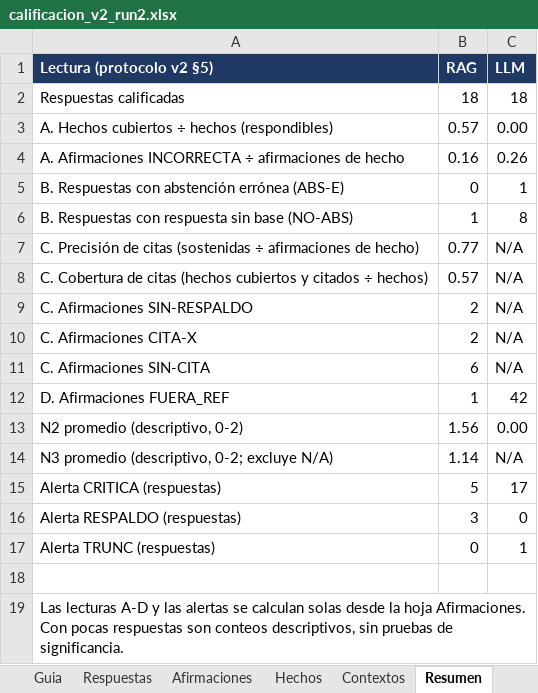
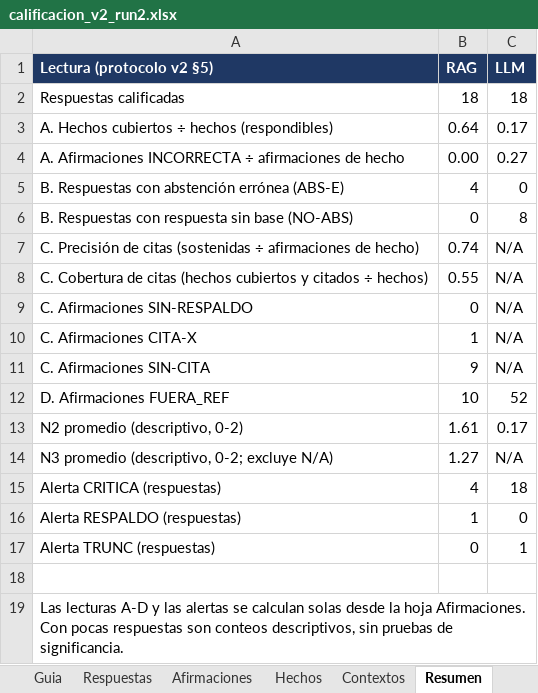
Before and after one commit to zds-184/rag-generico, an Excel workbook: eval/run2/calificacion_v2_run2.xlsx, sheet Resumen, drawn as a sheet; values as stored, in another font and other column widths than the file's, no borders; the diff names each change by its address in the sheet, - before the commit and + after, or states it on an @@ line.

```diff
--- a/eval/run2/calificacion_v2_run2.xlsx (sheet Resumen)
+++ b/eval/run2/calificacion_v2_run2.xlsx (sheet Resumen)
-B3 (RAG): 0.57
+B3 (RAG): 0.64
-C3 (LLM): 0.00
+C3 (LLM): 0.17
-B4 (RAG): 0.16
+B4 (RAG): 0.00
-C4 (LLM): 0.26
+C4 (LLM): 0.27
-B5 (RAG): 0
+B5 (RAG): 4
-C5 (LLM): 1
+C5 (LLM): 0
-B6 (RAG): 1
+B6 (RAG): 0
-B7 (RAG): 0.77
+B7 (RAG): 0.74
-B8 (RAG): 0.57
+B8 (RAG): 0.55
-B9 (RAG): 2
+B9 (RAG): 0
-B10 (RAG): 2
+B10 (RAG): 1
-B11 (RAG): 6
+B11 (RAG): 9
-B12 (RAG): 1
+B12 (RAG): 10
-C12 (LLM): 42
+C12 (LLM): 52
-B13 (RAG): 1.56
+B13 (RAG): 1.61
-C13 (LLM): 0.00
+C13 (LLM): 0.17
-B14 (RAG): 1.14
+B14 (RAG): 1.27
-B15 (RAG): 5
+B15 (RAG): 4
-C15 (LLM): 17
+C15 (LLM): 18
-B16 (RAG): 3
+B16 (RAG): 1
```
Also changed, not shown: sheet Contextos, sheet Respuestas, sheet Afirmaciones, sheet Hechos, sheet Config, 1 other file.
